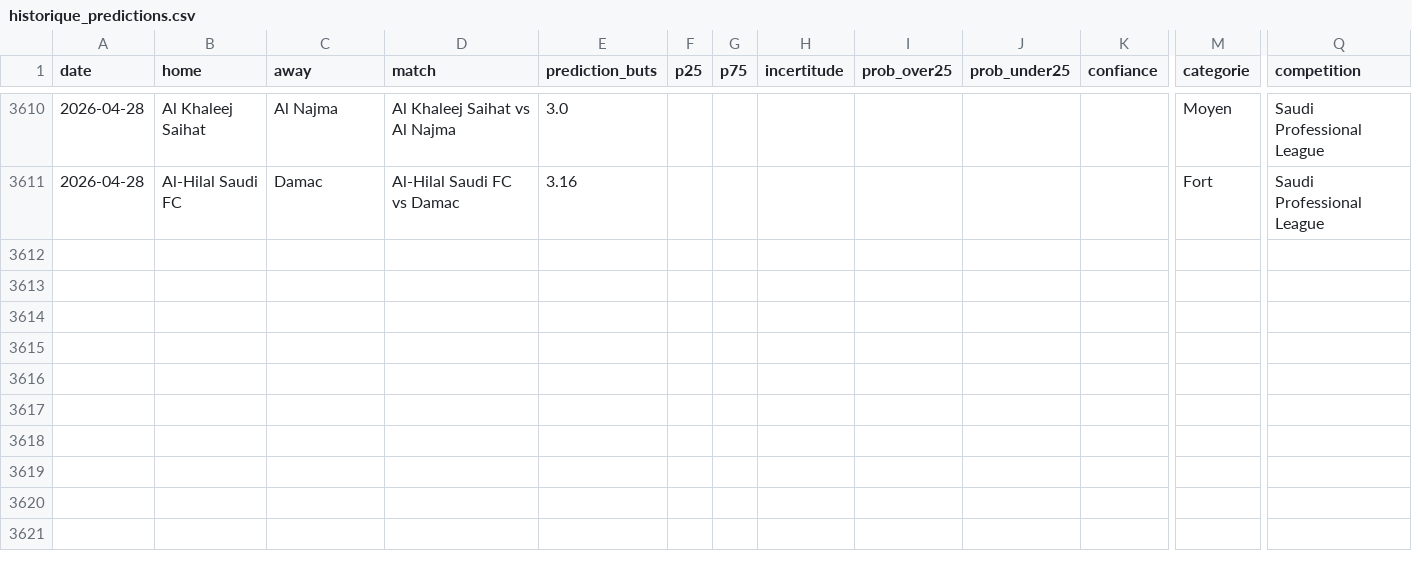
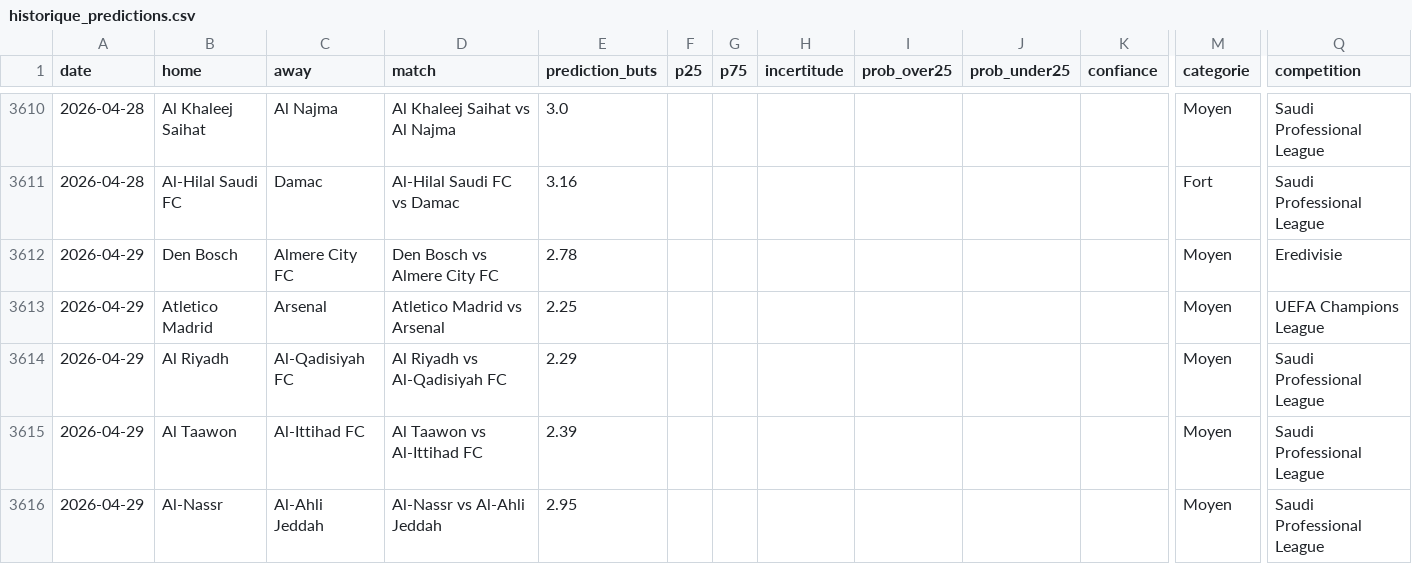
Before and after one commit to LilianPamphile/xgenius, a CSV file: suivi_predictions/historique_predictions.csv, drawn as a sheet; only a part is shown, gaps mark what is left out; rows hold the shown columns only; the diff names each change by its address in the sheet, - before the commit and + after, or states it on an @@ line.

Commit message:
📊 Ajout des prédictions du 2026-04-29

```diff
--- a/suivi_predictions/historique_predictions.csv
+++ b/suivi_predictions/historique_predictions.csv
+row 3612: 2026-04-29 | Den Bosch | Almere City FC | Den Bosch vs Almere City FC | 2.78 |  |  |  |  |  |  | Moyen | Eredivisie
+row 3613: 2026-04-29 | Atletico Madrid | Arsenal | Atletico Madrid vs Arsenal | 2.25 |  |  |  |  |  |  | Moyen | UEFA Champions League
+row 3614: 2026-04-29 | Al Riyadh | Al-Qadisiyah FC | Al Riyadh vs Al-Qadisiyah FC | 2.29 |  |  |  |  |  |  | Moyen | Saudi Professional League
+row 3615: 2026-04-29 | Al Taawon | Al-Ittihad FC | Al Taawon vs Al-Ittihad FC | 2.39 |  |  |  |  |  |  | Moyen | Saudi Professional League
+row 3616: 2026-04-29 | Al-Nassr | Al-Ahli Jeddah | Al-Nassr vs Al-Ahli Jeddah | 2.95 |  |  |  |  |  |  | Moyen | Saudi Professional League
```
